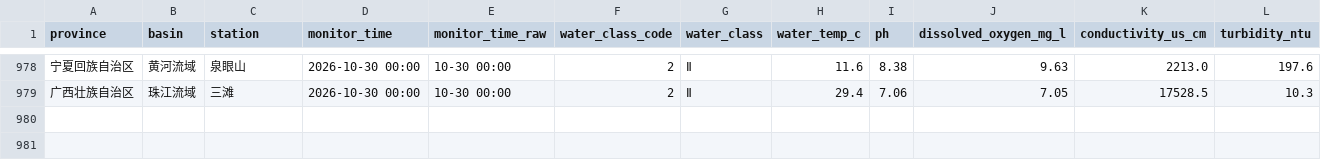
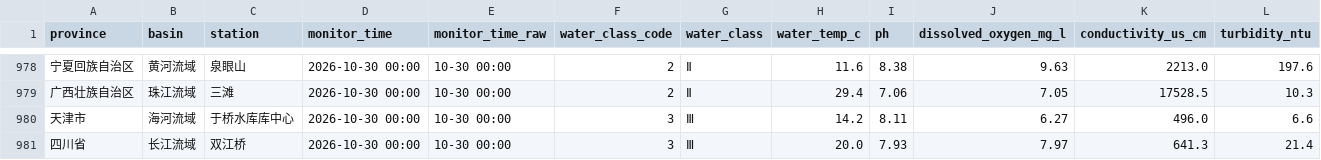
Before and after one commit to wenxizhang0919/cn-data-timemachine, a CSV file: data/raw/weather/cn_surface_water_quality/2026-10/2026-10-30.csv, drawn as a sheet; only a part is shown, gaps mark what is left out; rows hold the shown columns only; the diff names each change by its address in the sheet, - before the commit and + after, or states it on an @@ line.

```diff
--- a/data/raw/weather/cn_surface_water_quality/2026-10/2026-10-30.csv
+++ b/data/raw/weather/cn_surface_water_quality/2026-10/2026-10-30.csv
+row 980: 天津市 | 海河流域 | 于桥水库库中心 | 2026-10-30 00:00 | 10-30 00:00 | 3 | Ⅲ | 14.2 | 8.11 | 6.27 | 496.0 | 6.6
+row 981: 四川省 | 长江流域 | 双江桥 | 2026-10-30 00:00 | 10-30 00:00 | 3 | Ⅲ | 20.0 | 7.93 | 7.97 | 641.3 | 21.4
```
Also changed, not shown: 2 other files.
